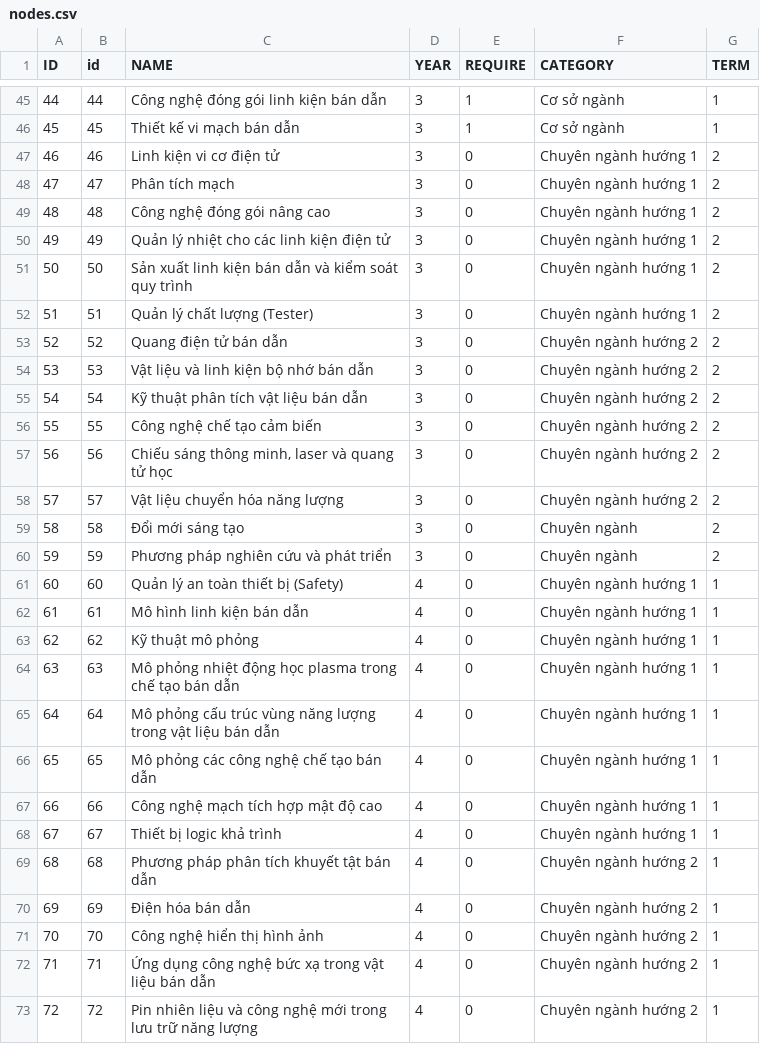
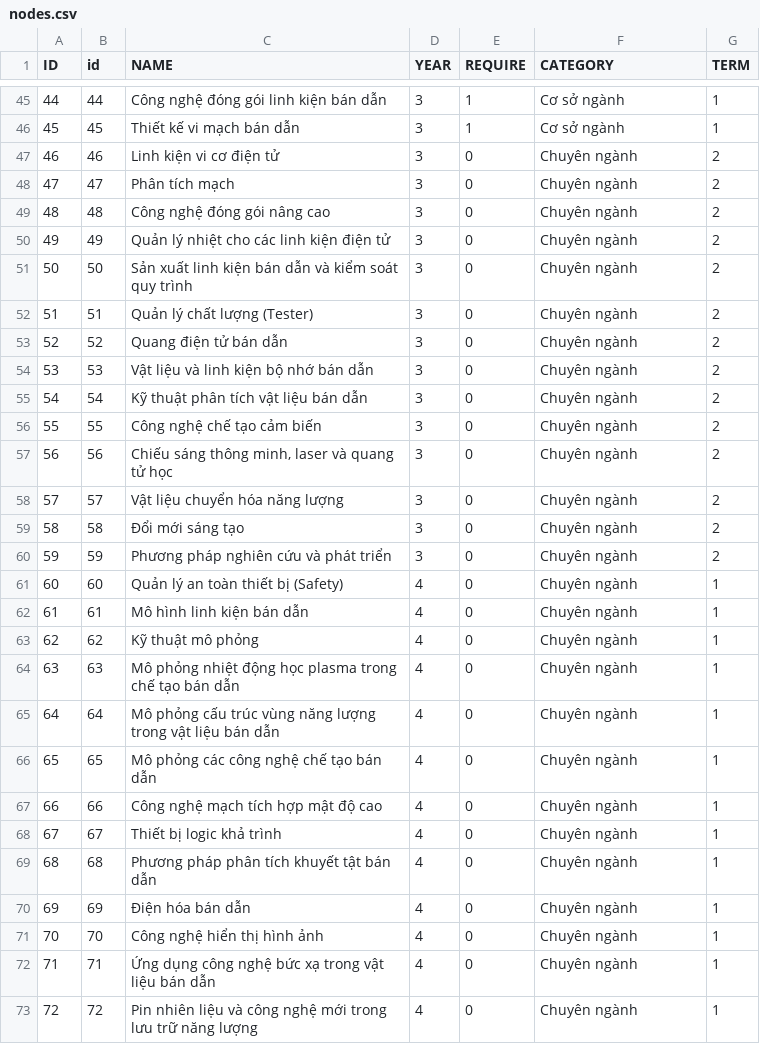
Before and after one commit to VNUHCM-Phys-CS/cnbn-course-net, a CSV file: src/data/nodes.csv, drawn as a sheet; only a part is shown, gaps mark what is left out; the diff covers the shown part only.

Commit message:
change data

```diff
--- a/src/data/nodes.csv
+++ b/src/data/nodes.csv
@@ -46,28 +46,28 @@
 45,45,Thiết kế vi mạch bán dẫn,3,1,Cơ sở ngành,1
-46,46,Linh kiện vi cơ điện tử ,3,0,Chuyên ngành hướng 1,2
-47,47,Phân tích mạch ,3,0,Chuyên ngành hướng 1,2
-48,48,Công nghệ đóng gói nâng cao ,3,0,Chuyên ngành hướng 1,2
-49,49,Quản lý nhiệt cho các linh kiện điện tử ,3,0,Chuyên ngành hướng 1,2
-50,50,Sản xuất linh kiện bán dẫn và kiểm soát quy trình ,3,0,Chuyên ngành hướng 1,2
-51,51,Quản lý chất lượng (Tester) ,3,0,Chuyên ngành hướng 1,2
-52,52,Quang điện tử bán dẫn ,3,0,Chuyên ngành hướng 2,2
-53,53,Vật liệu và linh kiện bộ nhớ bán dẫn ,3,0,Chuyên ngành hướng 2,2
-54,54,Kỹ thuật phân tích vật liệu bán dẫn ,3,0,Chuyên ngành hướng 2,2
-55,55,Công nghệ chế tạo cảm biến ,3,0,Chuyên ngành hướng 2,2
-56,56,"Chiếu sáng thông minh, laser và quang tử học ",3,0,Chuyên ngành hướng 2,2
-57,57,Vật liệu chuyển hóa năng lượng ,3,0,Chuyên ngành hướng 2,2
+46,46,Linh kiện vi cơ điện tử ,3,0,Chuyên ngành,2
+47,47,Phân tích mạch ,3,0,Chuyên ngành,2
+48,48,Công nghệ đóng gói nâng cao ,3,0,Chuyên ngành,2
+49,49,Quản lý nhiệt cho các linh kiện điện tử ,3,0,Chuyên ngành,2
+50,50,Sản xuất linh kiện bán dẫn và kiểm soát quy trình ,3,0,Chuyên ngành,2
+51,51,Quản lý chất lượng (Tester) ,3,0,Chuyên ngành,2
+52,52,Quang điện tử bán dẫn ,3,0,Chuyên ngành,2
+53,53,Vật liệu và linh kiện bộ nhớ bán dẫn ,3,0,Chuyên ngành,2
+54,54,Kỹ thuật phân tích vật liệu bán dẫn ,3,0,Chuyên ngành,2
+55,55,Công nghệ chế tạo cảm biến ,3,0,Chuyên ngành,2
+56,56,"Chiếu sáng thông minh, laser và quang tử học ",3,0,Chuyên ngành,2
+57,57,Vật liệu chuyển hóa năng lượng ,3,0,Chuyên ngành,2
 58,58,Đổi mới sáng tạo ,3,0,Chuyên ngành,2
 59,59,Phương pháp nghiên cứu và phát triển ,3,0,Chuyên ngành,2
-60,60,Quản lý an toàn thiết bị (Safety) ,4,0,Chuyên ngành hướng 1,1
-61,61,Mô hình linh kiện bán dẫn ,4,0,Chuyên ngành hướng 1,1
-62,62,Kỹ thuật mô phỏng ,4,0,Chuyên ngành hướng 1,1
-63,63,Mô phỏng nhiệt động học plasma trong chế tạo bán dẫn ,4,0,Chuyên ngành hướng 1,1
-64,64,Mô phỏng cấu trúc vùng năng lượng trong vật liệu bán dẫn ,4,0,Chuyên ngành hướng 1,1
-65,65,Mô phỏng các công nghệ chế tạo bán dẫn ,4,0,Chuyên ngành hướng 1,1
-66,66,Công nghệ mạch tích hợp mật độ cao ,4,0,Chuyên ngành hướng 1,1
-67,67,Thiết bị logic khả trình ,4,0,Chuyên ngành hướng 1,1
-68,68,Phương pháp phân tích khuyết tật bán dẫn ,4,0,Chuyên ngành hướng 2,1
-69,69,Điện hóa bán dẫn ,4,0,Chuyên ngành hướng 2,1
-70,70,Công nghệ hiển thị hình ảnh ,4,0,Chuyên ngành hướng 2,1
-71,71,Ứng dụng công nghệ bức xạ trong vật liệu bán dẫn ,4,0,Chuyên ngành hướng 2,1
-72,72,Pin nhiên liệu và công nghệ mới trong lưu trữ năng lượng ,4,0,Chuyên ngành hướng 2,1
+60,60,Quản lý an toàn thiết bị (Safety) ,4,0,Chuyên ngành,1
+61,61,Mô hình linh kiện bán dẫn ,4,0,Chuyên ngành,1
+62,62,Kỹ thuật mô phỏng ,4,0,Chuyên ngành,1
+63,63,Mô phỏng nhiệt động học plasma trong chế tạo bán dẫn ,4,0,Chuyên ngành,1
+64,64,Mô phỏng cấu trúc vùng năng lượng trong vật liệu bán dẫn ,4,0,Chuyên ngành,1
+65,65,Mô phỏng các công nghệ chế tạo bán dẫn ,4,0,Chuyên ngành,1
+66,66,Công nghệ mạch tích hợp mật độ cao ,4,0,Chuyên ngành,1
+67,67,Thiết bị logic khả trình ,4,0,Chuyên ngành,1
+68,68,Phương pháp phân tích khuyết tật bán dẫn ,4,0,Chuyên ngành,1
+69,69,Điện hóa bán dẫn ,4,0,Chuyên ngành,1
+70,70,Công nghệ hiển thị hình ảnh ,4,0,Chuyên ngành,1
+71,71,Ứng dụng công nghệ bức xạ trong vật liệu bán dẫn ,4,0,Chuyên ngành,1
+72,72,Pin nhiên liệu và công nghệ mới trong lưu trữ năng lượng ,4,0,Chuyên ngành,1
```
Also changed, not shown: 3 edited cells elsewhere in this file, 1 other file.
